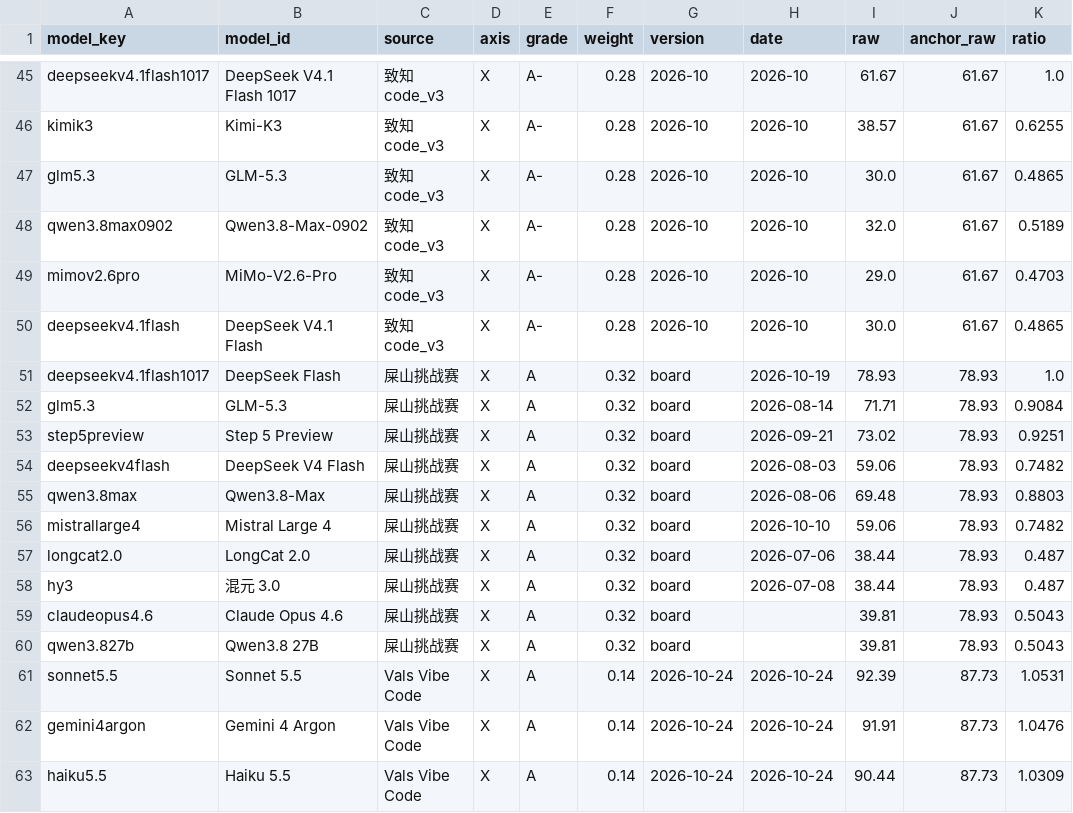
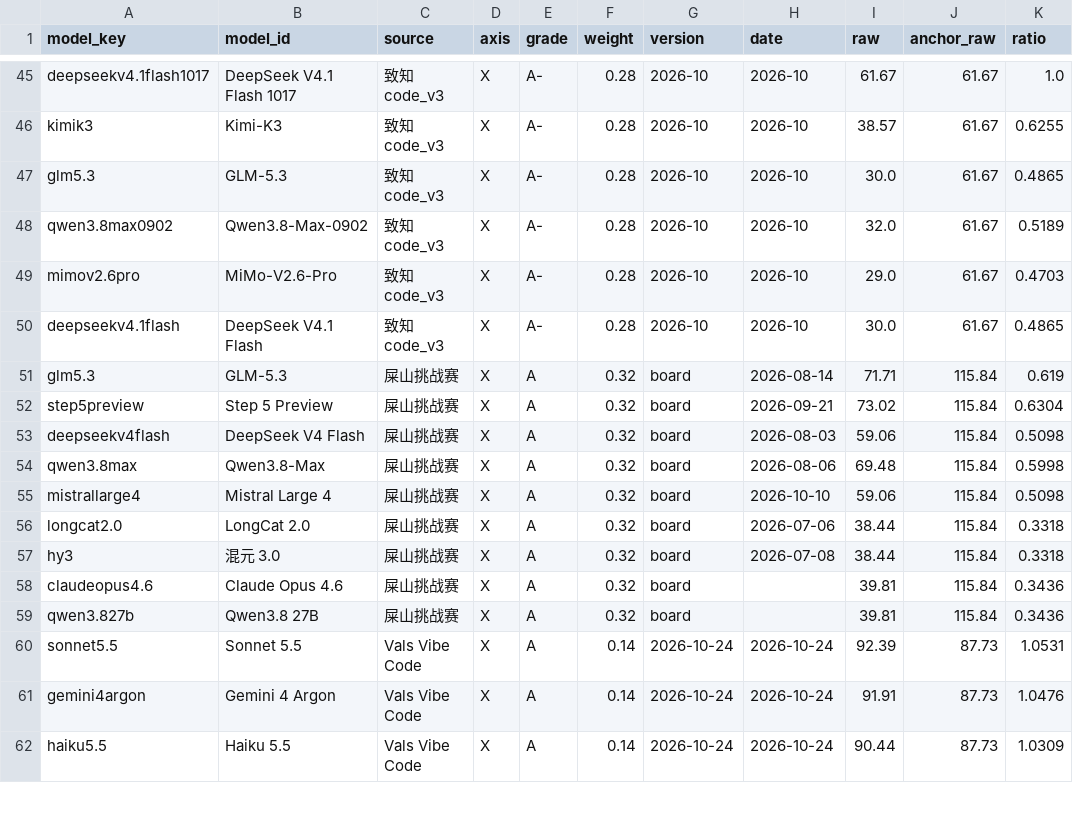
Before and after one commit to ZER0-auto/llm-benchmark-plane, a CSV file: out/model_evidence.csv, drawn as a sheet; only a part is shown, gaps mark what is left out.

Commit message:
fix: 屎山的 DeepSeek Flash 按 V4.1 Flash 链式换算
deepseek-flash 是官方滚动别名，不是版本号。经核实屎山 2026-10-19 场
测试的是 V4.1 Flash（2026-09-10 版），不是 1017：
- ALIAS 改为映射到次新 Flash
- 屎山走链式基准，等效基准 115.84
- 该源是 Rasch 映射不是百分制，不触发 >100% 守卫
- 档位分布变为 M0 10 / M1 8 / M2 15 / M3 27

```diff
--- a/out/model_evidence.csv
+++ b/out/model_evidence.csv
@@ -50,12 +50,11 @@ mimov2.6pro,MiMo-V2.6-Pro,致知 code_v3,X,A-,0.28,2026-10,2026-10,29.0,61.67,0.
 deepseekv4.1flash,DeepSeek V4.1 Flash,致知 code_v3,X,A-,0.28,2026-10,2026-10,30.0,61.67,0.4865
-deepseekv4.1flash1017,DeepSeek Flash,屎山挑战赛,X,A,0.32,board,2026-10-19,78.93,78.93,1.0
-glm5.3,GLM-5.3,屎山挑战赛,X,A,0.32,board,2026-08-14,71.71,78.93,0.9084
-step5preview,Step 5 Preview,屎山挑战赛,X,A,0.32,board,2026-09-21,73.02,78.93,0.9251
-deepseekv4flash,DeepSeek V4 Flash,屎山挑战赛,X,A,0.32,board,2026-08-03,59.06,78.93,0.7482
-qwen3.8max,Qwen3.8-Max,屎山挑战赛,X,A,0.32,board,2026-08-06,69.48,78.93,0.8803
-mistrallarge4,Mistral Large 4,屎山挑战赛,X,A,0.32,board,2026-10-10,59.06,78.93,0.7482
-longcat2.0,LongCat 2.0,屎山挑战赛,X,A,0.32,board,2026-07-06,38.44,78.93,0.487
-hy3,混元 3.0,屎山挑战赛,X,A,0.32,board,2026-07-08,38.44,78.93,0.487
-claudeopus4.6,Claude Opus 4.6,屎山挑战赛,X,A,0.32,board,,39.81,78.93,0.5043
-qwen3.827b,Qwen3.8 27B,屎山挑战赛,X,A,0.32,board,,39.81,78.93,0.5043
+glm5.3,GLM-5.3,屎山挑战赛,X,A,0.32,board,2026-08-14,71.71,115.84,0.619
+step5preview,Step 5 Preview,屎山挑战赛,X,A,0.32,board,2026-09-21,73.02,115.84,0.6304
+deepseekv4flash,DeepSeek V4 Flash,屎山挑战赛,X,A,0.32,board,2026-08-03,59.06,115.84,0.5098
+qwen3.8max,Qwen3.8-Max,屎山挑战赛,X,A,0.32,board,2026-08-06,69.48,115.84,0.5998
+mistrallarge4,Mistral Large 4,屎山挑战赛,X,A,0.32,board,2026-10-10,59.06,115.84,0.5098
+longcat2.0,LongCat 2.0,屎山挑战赛,X,A,0.32,board,2026-07-06,38.44,115.84,0.3318
+hy3,混元 3.0,屎山挑战赛,X,A,0.32,board,2026-07-08,38.44,115.84,0.3318
+claudeopus4.6,Claude Opus 4.6,屎山挑战赛,X,A,0.32,board,,39.81,115.84,0.3436
+qwen3.827b,Qwen3.8 27B,屎山挑战赛,X,A,0.32,board,,39.81,115.84,0.3436
 sonnet5.5,Sonnet 5.5,Vals Vibe Code,X,A,0.14,2026-10-24,2026-10-24,92.39,87.73,1.0531
```
Also changed, not shown: out/model_plane.csv, 6 other files.
